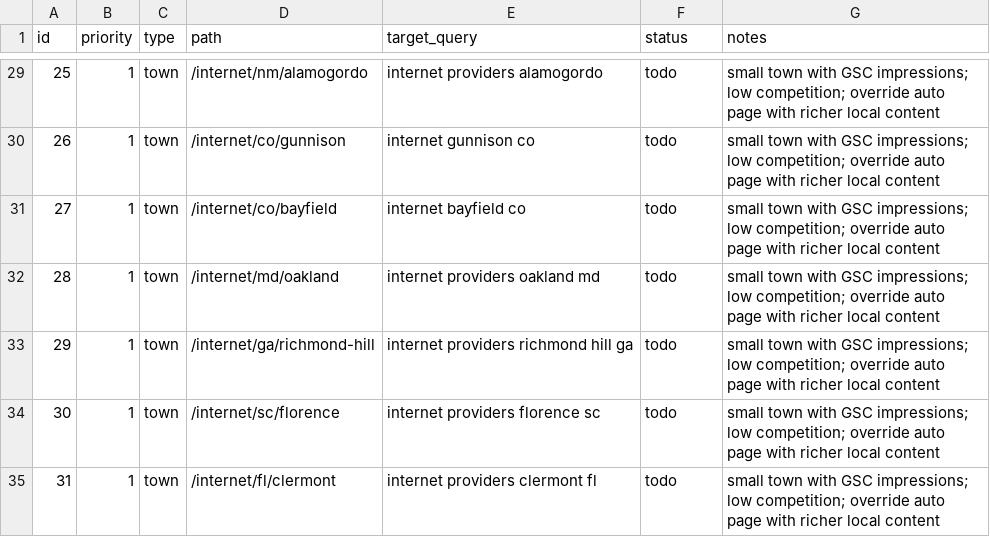
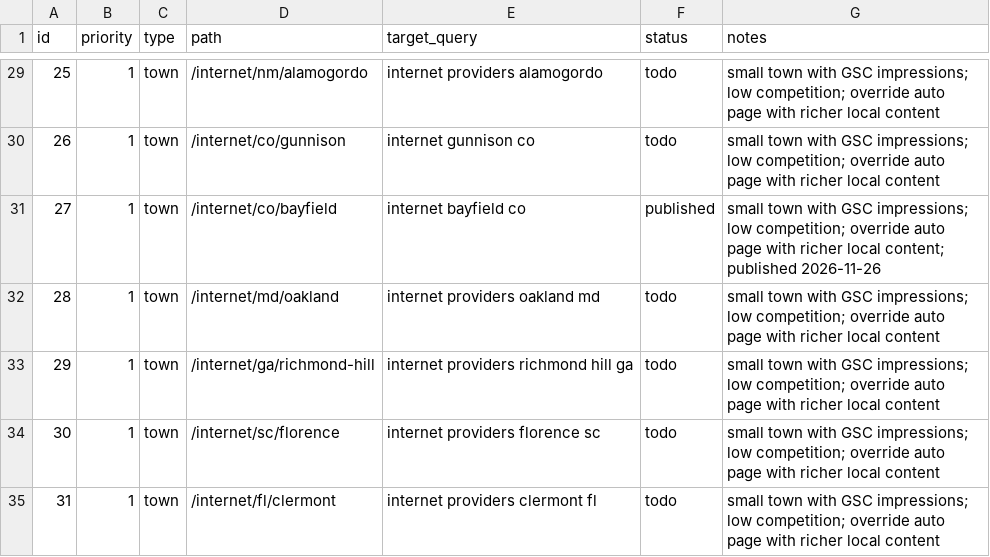
Before and after one commit to KhalidShaikh-lgtm/FCC, a CSV file: seo/queue.csv, drawn as a sheet; only a part is shown, gaps mark what is left out; the diff covers the shown part only.

```diff
--- a/seo/queue.csv
+++ b/seo/queue.csv
@@ -30,3 +30,3 @@ id,priority,type,path,target_query,status,notes
 26,1,town,/internet/co/gunnison,internet gunnison co,todo,small town with GSC impressions; low competition; override auto page with richer local content
-27,1,town,/internet/co/bayfield,internet bayfield co,todo,small town with GSC impressions; low competition; override auto page with richer local content
+27,1,town,/internet/co/bayfield,internet bayfield co,published,small town with GSC impressions; low competition; override auto page with richer local content; published 2026-11-26
 28,1,town,/internet/md/oakland,internet providers oakland md,todo,small town with GSC impressions; low competition; override auto page with richer local content
```
Also changed, not shown: 18 edited cells elsewhere in this file, 25 other files.
